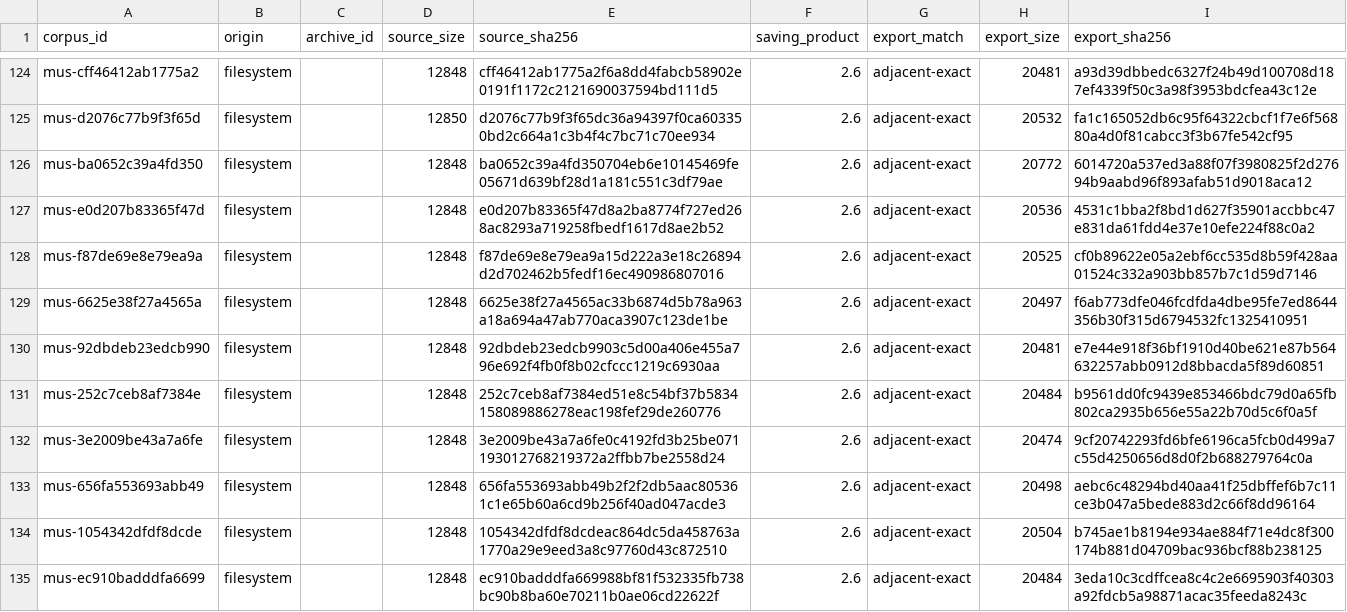
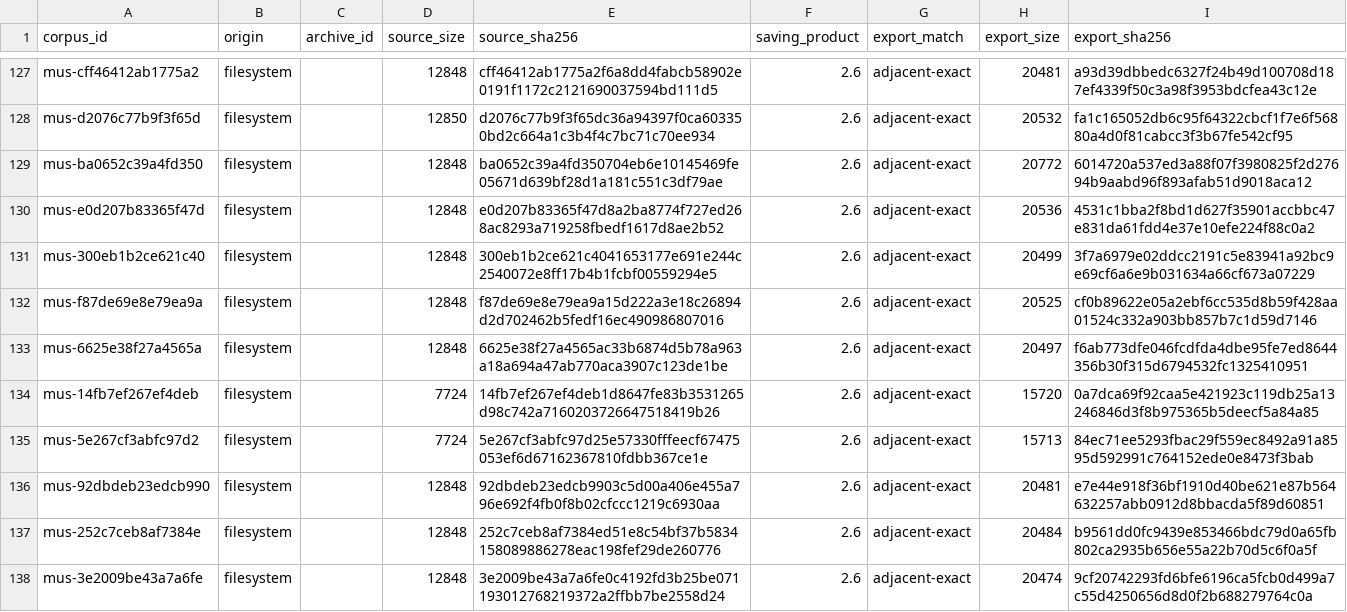
Before and after one commit to rpatters1/finale-mus-reader, a CSV file: research/corpora/tracked-evidence/data/corpus_manifest.csv, drawn as a sheet; only a part is shown, gaps mark what is left out; the shorter side is filled out with more unchanged rows; the diff covers the shown part only.

```diff
--- a/research/corpora/tracked-evidence/data/corpus_manifest.csv
+++ b/research/corpora/tracked-evidence/data/corpus_manifest.csv
@@ -127,4 +130,7 @@ mus-ba0652c39a4fd350,filesystem,,12848,ba0652c39a4fd350704eb6e10145469fe05671d63
 mus-e0d207b83365f47d,filesystem,,12848,e0d207b83365f47d8a2ba8774f727ed268ac8293a719258fbedf1617d8ae2b52,2.6,adjacent-exact,20536,4531c1bba2f8bd1d627f35901accbbc47e831da61fdd4e37e10efe224f88c0a2
+mus-300eb1b2ce621c40,filesystem,,12848,300eb1b2ce621c4041653177e691e244c2540072e8ff17b4b1fcbf00559294e5,2.6,adjacent-exact,20499,3f7a6979e02ddcc2191c5e83941a92bc9e69cf6a6e9b031634a66cf673a07229
 mus-f87de69e8e79ea9a,filesystem,,12848,f87de69e8e79ea9a15d222a3e18c26894d2d702462b5fedf16ec490986807016,2.6,adjacent-exact,20525,cf0b89622e05a2ebf6cc535d8b59f428aa01524c332a903bb857b7c1d59d7146
 mus-6625e38f27a4565a,filesystem,,12848,6625e38f27a4565ac33b6874d5b78a963a18a694a47ab770aca3907c123de1be,2.6,adjacent-exact,20497,f6ab773dfe046fcdfda4dbe95fe7ed8644356b30f315d6794532fc1325410951
+mus-14fb7ef267ef4deb,filesystem,,7724,14fb7ef267ef4deb1d8647fe83b3531265d98c742a7160203726647518419b26,2.6,adjacent-exact,15720,0a7dca69f92caa5e421923c119db25a13246846d3f8b975365b5deecf5a84a85
+mus-5e267cf3abfc97d2,filesystem,,7724,5e267cf3abfc97d25e57330fffeecf67475053ef6d67162367810fdbb367ce1e,2.6,adjacent-exact,15713,84ec71ee5293fbac29f559ec8492a91a8595d592991c764152ede0e8473f3bab
 mus-92dbdeb23edcb990,filesystem,,12848,92dbdeb23edcb9903c5d00a406e455a796e692f4fb0f8b02cfccc1219c6930aa,2.6,adjacent-exact,20481,e7e44e918f36bf1910d40be621e87b564632257abb0912d8bbacda5f89d60851
```
Also changed, not shown: 5 added rows elsewhere in this file, research/corpora/tracked-evidence/data/version_structure_summary.csv, research/data/surveys.csv, 49 other files.
